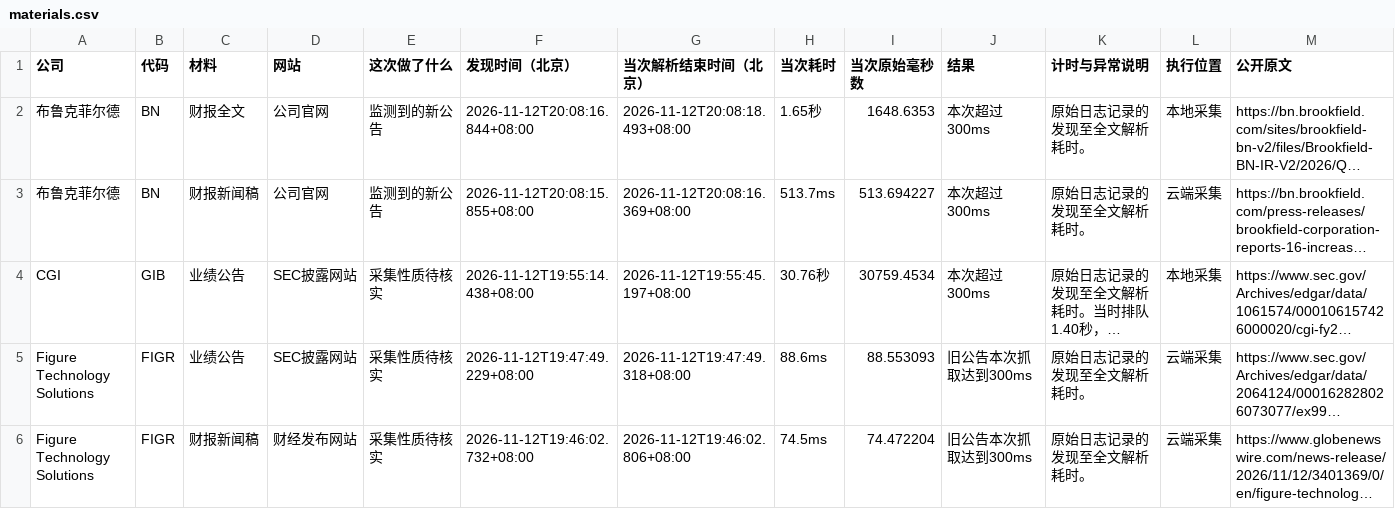
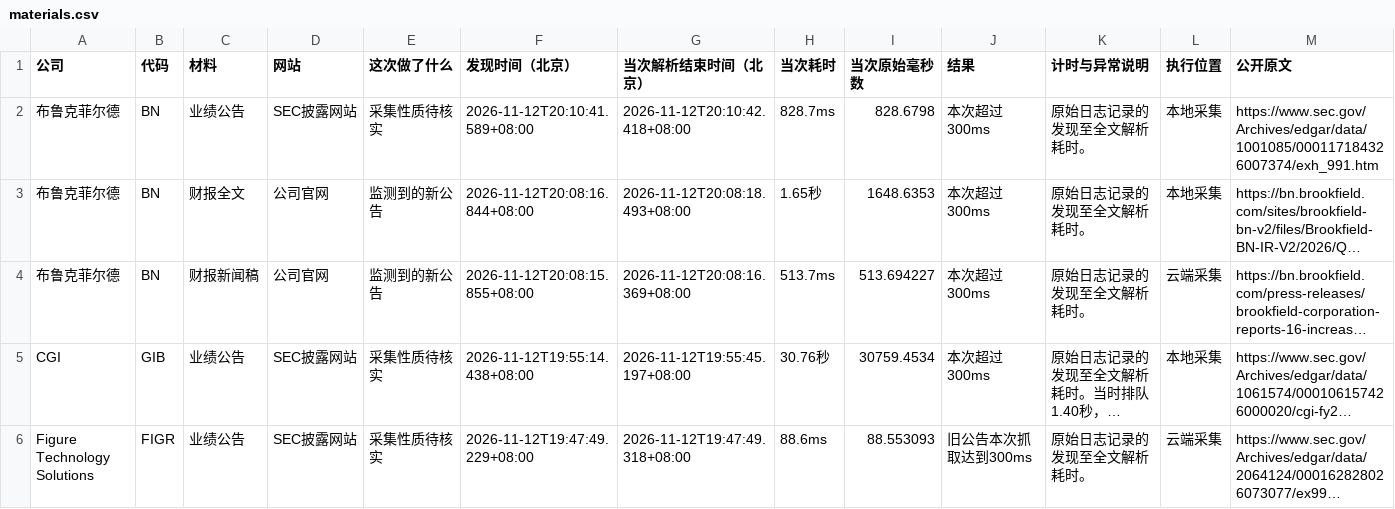
Before and after one commit to leavedrop/leavedrop.github.io, a CSV file: earnings-progress/files/logs/materials.csv, drawn as a sheet; only a part is shown; the shorter side is filled out with more unchanged rows; long unchanged cells end in …; rows hold the shown columns only; the diff names each change by its address in the sheet, - before the commit and + after, or states it on an @@ line.

```diff
--- a/earnings-progress/files/logs/materials.csv
+++ b/earnings-progress/files/logs/materials.csv
+row 2: 布鲁克菲尔德 | BN | 业绩公告 | SEC披露网站 | 采集性质待核实 | 2026-11-12T20:10:41.589+08:00 | 2026-11-12T20:10:42.418+08:00 | 828.7ms | 828.6798 | 本次超过300ms | 原始日志记录的发现至全文解析耗时。 | 本地采集 | https://www.sec.gov/Archives/edgar/data/1001085/000117184326007374/exh_991.htm
```
Also changed, not shown: earnings-progress/files/logs/BN.csv, earnings-progress/files/logs/companies.csv, 6 other files.
